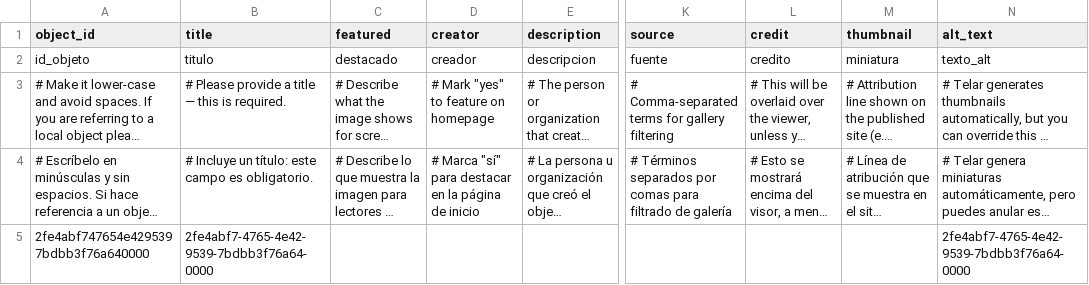
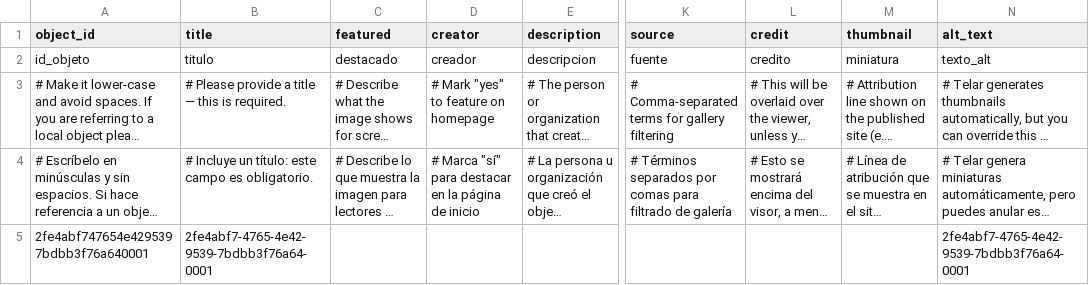
Before and after one commit to kreyes-avalos-cmd/192r, a CSV file: telar-content/spreadsheets/objects.csv, drawn as a sheet; only a part is shown, gaps mark what is left out; long unchanged cells end in …; the diff names each change by its address in the sheet, - before the commit and + after, or states it on an @@ line.

Commit message:
Add 2fe4abf747654e4295397bdbb3f76a640001 via Telar Compositor [skip ci]

```diff
--- a/telar-content/spreadsheets/objects.csv
+++ b/telar-content/spreadsheets/objects.csv
-A5 (object_id): 2fe4abf747654e4295397bdbb3f76a640000
+A5 (object_id): 2fe4abf747654e4295397bdbb3f76a640001
-B5 (title): 2fe4abf7-4765-4e42-9539-7bdbb3f76a64-0000
+B5 (title): 2fe4abf7-4765-4e42-9539-7bdbb3f76a64-0001
-N5 (alt_text): 2fe4abf7-4765-4e42-9539-7bdbb3f76a64-0000
+N5 (alt_text): 2fe4abf7-4765-4e42-9539-7bdbb3f76a64-0001
```
Also changed, not shown: 1 other file.
